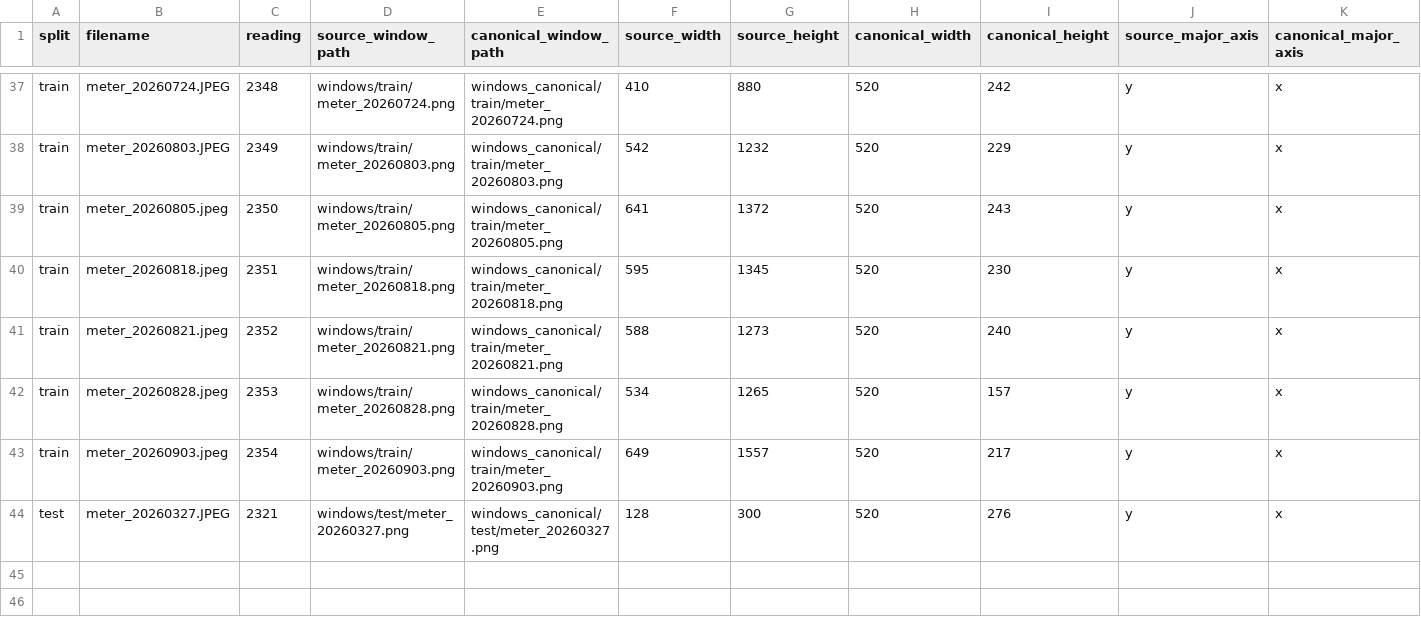
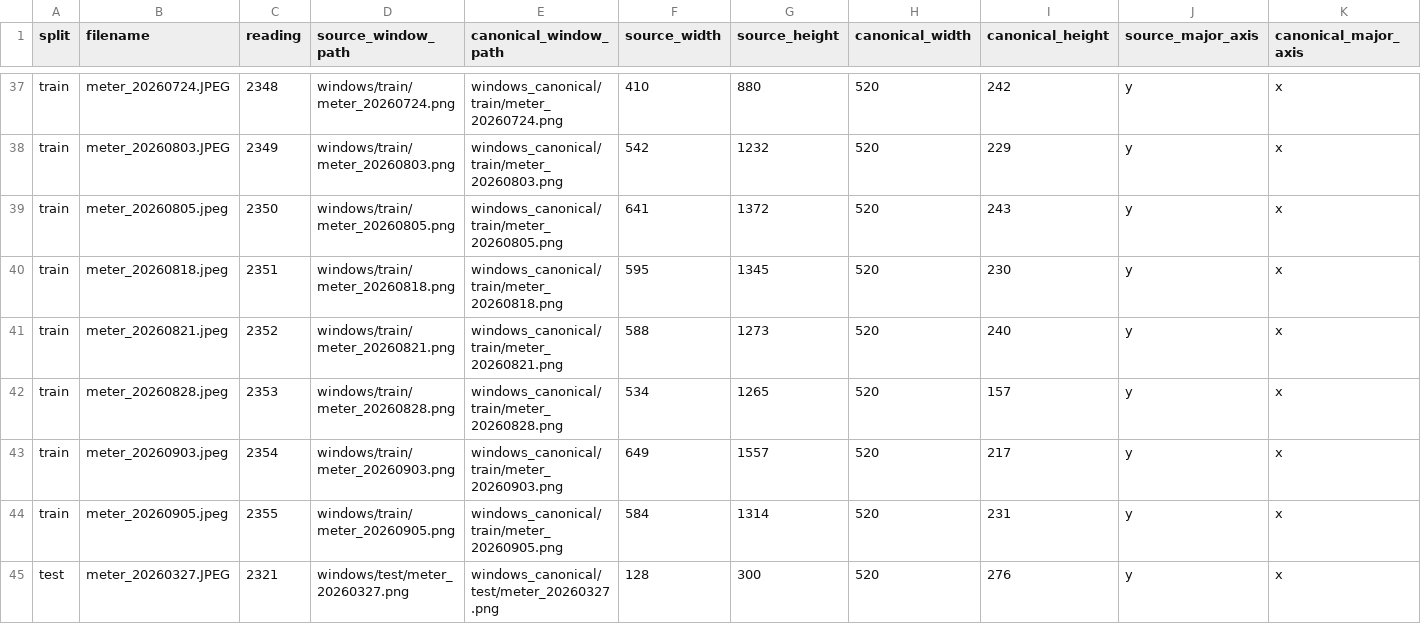
Before and after one commit to AndreaPi/Jarvis, a CSV file: backend/data/digit_dataset/manifests/canonical_windows.csv, drawn as a sheet; only a part is shown, gaps mark what is left out; rows hold the shown columns only; the diff names each change by its address in the sheet, - before the commit and + after, or states it on an @@ line.

```diff
--- a/backend/data/digit_dataset/manifests/canonical_windows.csv
+++ b/backend/data/digit_dataset/manifests/canonical_windows.csv
+row 44: train | meter_20260905.jpeg | 2355 | windows/train/meter_20260905.png | windows_canonical/train/meter_20260905.png | 584 | 1314 | 520 | 231 | y | x
```
Also changed, not shown: backend/data/digit_dataset/manifests/section_labels.csv, backend/data/digit_dataset/manifests/sections.csv, 20 other files.
